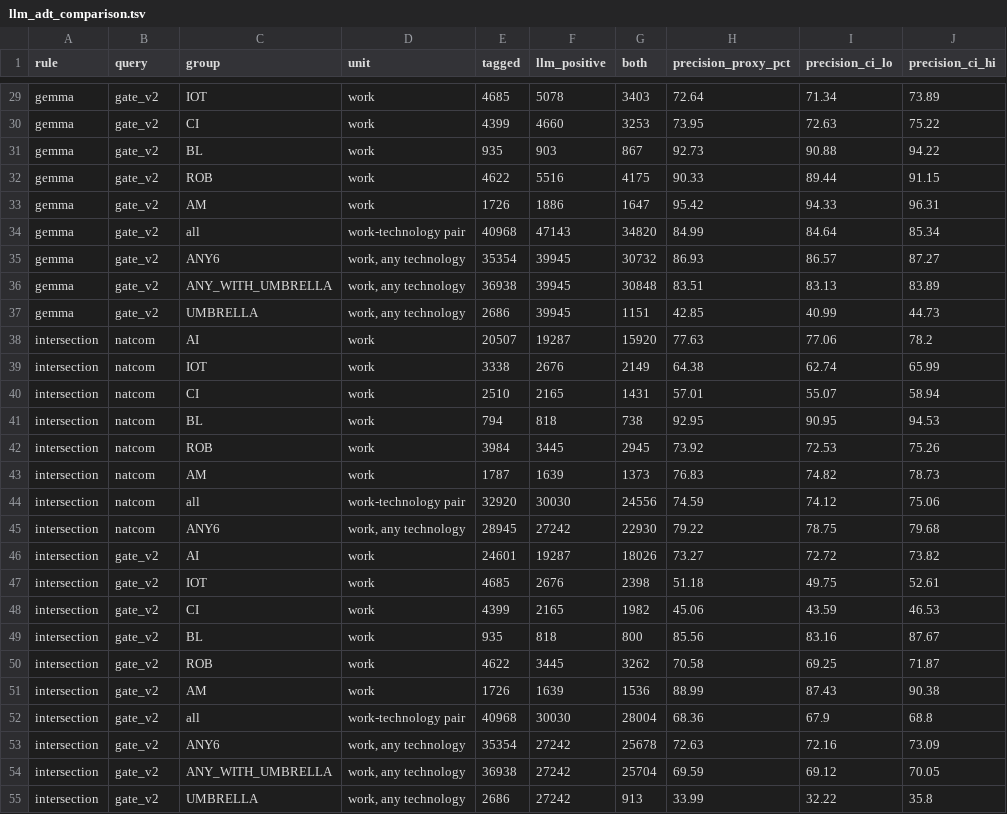
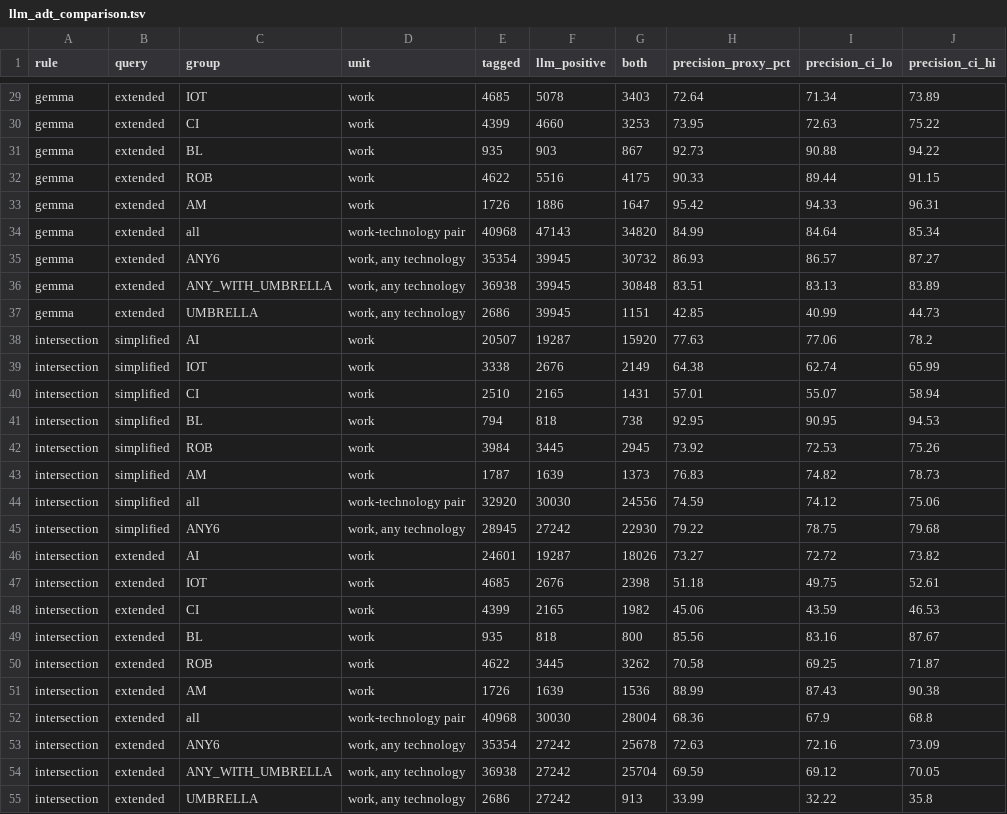
Before and after one commit to KnuxV/sdg-tech-tagger-rs-data, a TSV file: data/summary/llm_adt_comparison.tsv, drawn as a sheet; only a part is shown, gaps mark what is left out; the diff covers the shown part only; the diff names each change by its address in the sheet, - before the commit and + after, or states it on an @@ line.

```diff
--- a/data/summary/llm_adt_comparison.tsv
+++ b/data/summary/llm_adt_comparison.tsv
-B29:B37 (query): gate_v2
+B29:B37 (query): extended
-B38:B45 (query): natcom
+B38:B45 (query): simplified
-B46:B55 (query): gate_v2
+B46:B55 (query): extended
```
Also changed, not shown: 45 edited cells elsewhere in this file, data/summary/adt_by_year.tsv, data/summary/adt_group_field.tsv, 6 other files.
